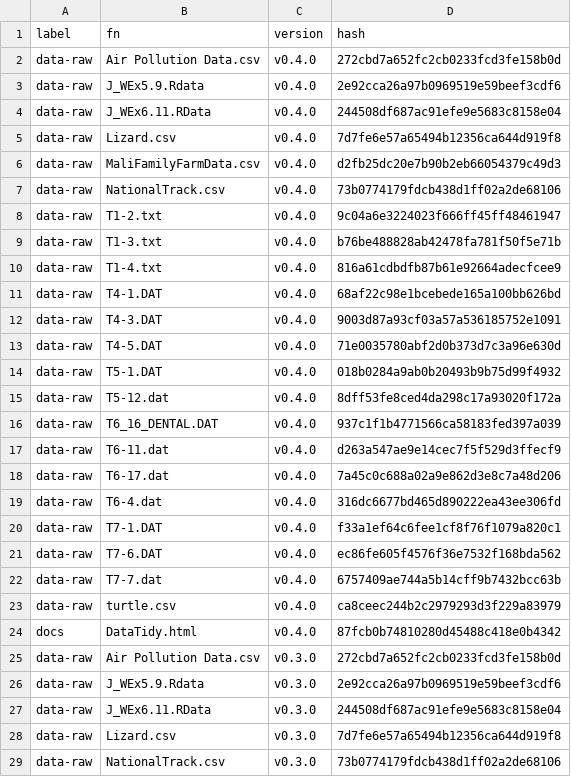
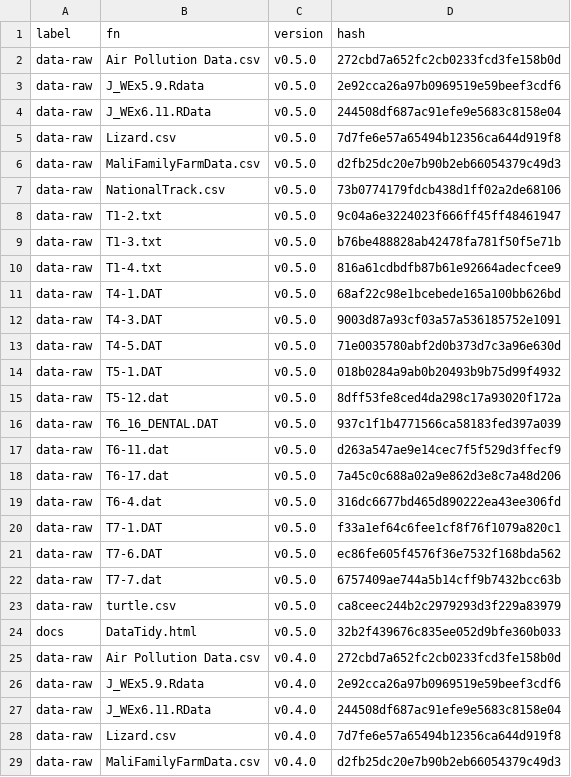
Before and after one commit to MiguelRodo/DataTidy23RodoHonsMult, a CSV file: manifest.csv, drawn as a sheet; only a part is shown; the shorter side is filled out with more unchanged rows.

```diff
--- a/manifest.csv
+++ b/manifest.csv
@@ -1,2 +1,25 @@
 "label","fn","version","hash"
+"data-raw","Air Pollution Data.csv","v0.5.0","272cbd7a652fc2cb0233fcd3fe158b0d"
+"data-raw","J_WEx5.9.Rdata","v0.5.0","2e92cca26a97b0969519e59beef3cdf6"
+"data-raw","J_WEx6.11.RData","v0.5.0","244508df687ac91efe9e5683c8158e04"
+"data-raw","Lizard.csv","v0.5.0","7d7fe6e57a65494b12356ca644d919f8"
+"data-raw","MaliFamilyFarmData.csv","v0.5.0","d2fb25dc20e7b90b2eb66054379c49d3"
+"data-raw","NationalTrack.csv","v0.5.0","73b0774179fdcb438d1ff02a2de68106"
+"data-raw","T1-2.txt","v0.5.0","9c04a6e3224023f666ff45ff48461947"
+"data-raw","T1-3.txt","v0.5.0","b76be488828ab42478fa781f50f5e71b"
+"data-raw","T1-4.txt","v0.5.0","816a61cdbdfb87b61e92664adecfcee9"
+"data-raw","T4-1.DAT","v0.5.0","68af22c98e1bcebede165a100bb626bd"
+"data-raw","T4-3.DAT","v0.5.0","9003d87a93cf03a57a536185752e1091"
+"data-raw","T4-5.DAT","v0.5.0","71e0035780abf2d0b373d7c3a96e630d"
+"data-raw","T5-1.DAT","v0.5.0","018b0284a9ab0b20493b9b75d99f4932"
+"data-raw","T5-12.dat","v0.5.0","8dff53fe8ced4da298c17a93020f172a"
+"data-raw","T6_16_DENTAL.DAT","v0.5.0","937c1f1b4771566ca58183fed397a039"
+"data-raw","T6-11.dat","v0.5.0","d263a547ae9e14cec7f5f529d3ffecf9"
+"data-raw","T6-17.dat","v0.5.0","7a45c0c688a02a9e862d3e8c7a48d206"
+"data-raw","T6-4.dat","v0.5.0","316dc6677bd465d890222ea43ee306fd"
+"data-raw","T7-1.DAT","v0.5.0","f33a1ef64c6fee1cf8f76f1079a820c1"
+"data-raw","T7-6.DAT","v0.5.0","ec86fe605f4576f36e7532f168bda562"
+"data-raw","T7-7.dat","v0.5.0","6757409ae744a5b14cff9b7432bcc63b"
+"data-raw","turtle.csv","v0.5.0","ca8ceec244b2c2979293d3f229a83979"
+"docs","DataTidy.html","v0.5.0","32b2f439676c835ee052d9bfe360b033"
 "data-raw","Air Pollution Data.csv","v0.4.0","272cbd7a652fc2cb0233fcd3fe158b0d"
```
Also changed, not shown: 3 other files.
